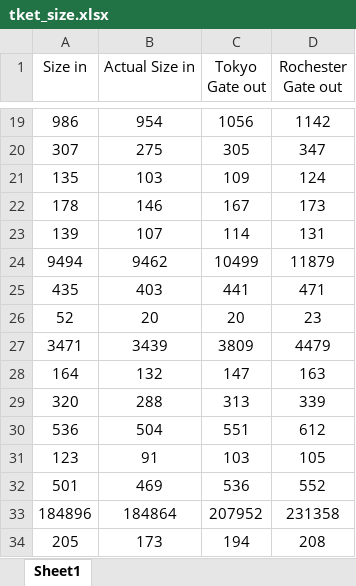
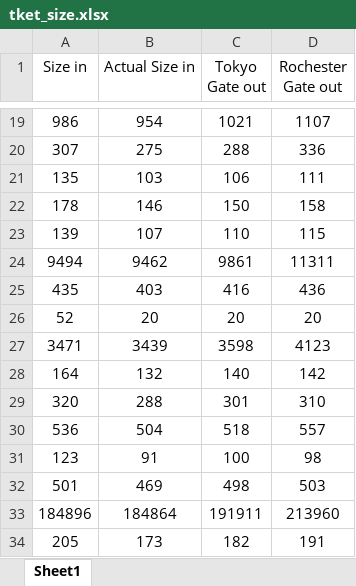
Before and after one commit to Aarun2/Quantum_Repo, an Excel workbook: pytket/Excel_Results/tket_size.xlsx, sheet Sheet1, drawn as a sheet; only a part is shown, gaps mark what is left out; values as stored, in another font and other column widths than the file's, no borders; charts and pictures not drawn; the diff covers the shown part only; the diff names each change by its address in the sheet, - before the commit and + after, or states it on an @@ line.

```diff
--- a/pytket/Excel_Results/tket_size.xlsx (sheet Sheet1)
+++ b/pytket/Excel_Results/tket_size.xlsx (sheet Sheet1)
-C19 (Tokyo Gate out): 1056
+C19 (Tokyo Gate out): 1021
-D19 (Rochester Gate out): 1142
+D19 (Rochester Gate out): 1107
-C20 (Tokyo Gate out): 305
+C20 (Tokyo Gate out): 288
-D20 (Rochester Gate out): 347
+D20 (Rochester Gate out): 336
-C21 (Tokyo Gate out): 109
+C21 (Tokyo Gate out): 106
-D21 (Rochester Gate out): 124
+D21 (Rochester Gate out): 111
-C22 (Tokyo Gate out): 167
+C22 (Tokyo Gate out): 150
-D22 (Rochester Gate out): 173
+D22 (Rochester Gate out): 158
-C23 (Tokyo Gate out): 114
+C23 (Tokyo Gate out): 110
-D23 (Rochester Gate out): 131
+D23 (Rochester Gate out): 115
-C24 (Tokyo Gate out): 10499
+C24 (Tokyo Gate out): 9861
-D24 (Rochester Gate out): 11879
+D24 (Rochester Gate out): 11311
-C25 (Tokyo Gate out): 441
+C25 (Tokyo Gate out): 416
-D25 (Rochester Gate out): 471
+D25 (Rochester Gate out): 436
-D26 (Rochester Gate out): 23
+D26 (Rochester Gate out): 20
-C27 (Tokyo Gate out): 3809
+C27 (Tokyo Gate out): 3598
-D27 (Rochester Gate out): 4479
+D27 (Rochester Gate out): 4123
-C28 (Tokyo Gate out): 147
+C28 (Tokyo Gate out): 140
-D28 (Rochester Gate out): 163
+D28 (Rochester Gate out): 142
-C29 (Tokyo Gate out): 313
+C29 (Tokyo Gate out): 301
-D29 (Rochester Gate out): 339
+D29 (Rochester Gate out): 310
-C30 (Tokyo Gate out): 551
+C30 (Tokyo Gate out): 518
-D30 (Rochester Gate out): 612
+D30 (Rochester Gate out): 557
-C31 (Tokyo Gate out): 103
+C31 (Tokyo Gate out): 100
-D31 (Rochester Gate out): 105
+D31 (Rochester Gate out): 98
-C32 (Tokyo Gate out): 536
+C32 (Tokyo Gate out): 498
-D32 (Rochester Gate out): 552
+D32 (Rochester Gate out): 503
-C33 (Tokyo Gate out): 207952
+C33 (Tokyo Gate out): 191911
-D33 (Rochester Gate out): 231358
+D33 (Rochester Gate out): 213960
-C34 (Tokyo Gate out): 194
+C34 (Tokyo Gate out): 182
-D34 (Rochester Gate out): 208
+D34 (Rochester Gate out): 191
```
Also changed, not shown: 254 edited cells elsewhere in this sheet, charts or pictures, pytket/Excel_Results/tket_depth.xlsx, pytket/Excel_Results/tket_timing.xlsx.
